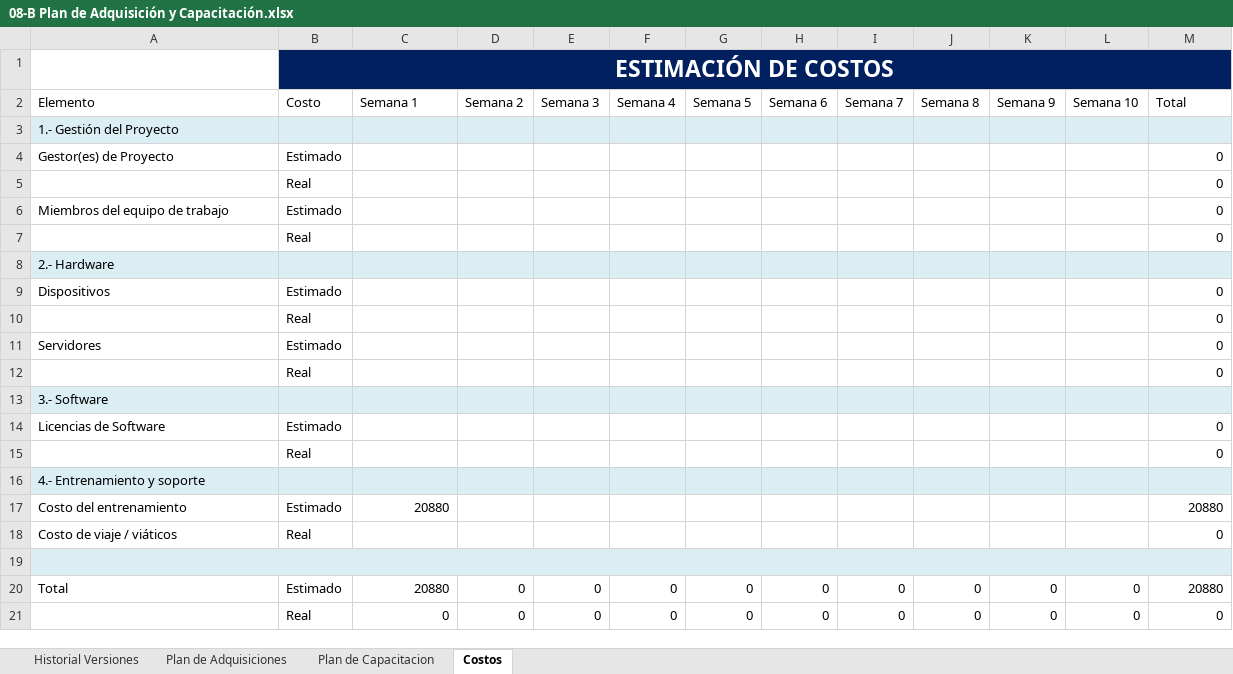
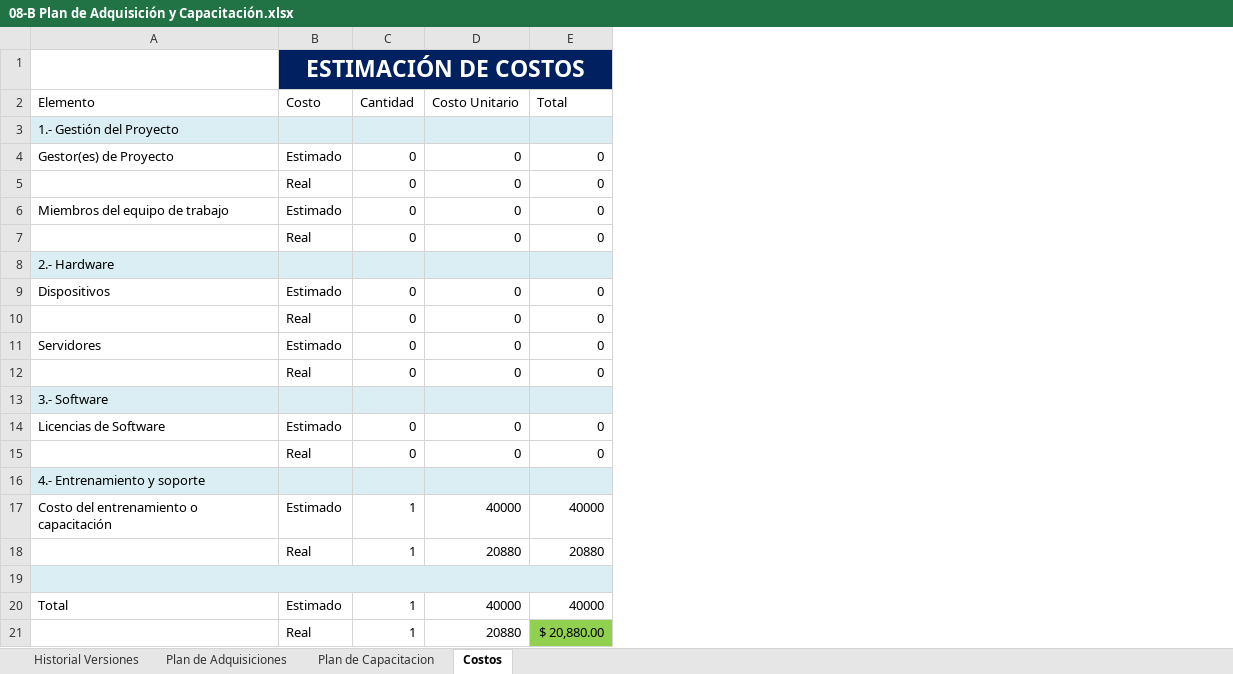
Before and after one commit to jriosmx/ProyectoLibraryITSL, an Excel workbook: Gestion/08-B Plan de Adquisición y Capacitación.xlsx, sheet Costos, drawn as a sheet; values as stored, in another font and other column widths than the file's, no borders; charts and pictures not drawn; removed rows and columns are numbered as before the commit, all else as after; the diff names each change by its address in the sheet, - before the commit and + after, or states it on an @@ line.

```diff
--- a/Gestion/08-B Plan de Adquisición y Capacitación.xlsx (sheet Costos)
+++ b/Gestion/08-B Plan de Adquisición y Capacitación.xlsx (sheet Costos)
+column C (Cantidad), rows 4-15: 0 | 0 | 0 | 0 |  | 0 | 0 | 0 | 0 |  | 0 | 0; rows 18-20: 1 |  | 1
-column D (Semana 2), row 20: 0
-column E (Semana 3), row 20: 0
-column F (Semana 4), row 20: 0
-column G (Semana 5), row 20: 0
-column H (Semana 6), row 20: 0
-column I (Semana 7), row 20: 0
-column J (Semana 8), row 20: 0
-column K (Semana 9), row 20: 0
-column L (Semana 10), row 20: 0
-D2: Semana 1
+D2: Costo Unitario
-D4:D7 (Costo Unitario): (empty)
+D4:D7 (Costo Unitario): 0
-D9:D12 (Costo Unitario): (empty)
+D9:D12 (Costo Unitario): 0
-D14:D15 (Costo Unitario): (empty)
+D14:D15 (Costo Unitario): 0
+row 17: Costo del entrenamiento o capacitación | Estimado | 1 | 40000 | 40000
-A18 (Elemento): Costo del entrenamiento
+A18 (Elemento): (empty)
-B18 (Costo): Estimado
+B18 (Costo): Real
-row 18: Costo de viaje / viáticos | Real |  |  |  |  |  |  |  |  |  |  | 0
-D20 (Costo Unitario): 20880
+D20 (Costo Unitario): 40000
-E20 (Total): 20880
+E20 (Total): 40000
-row 21:  | Real | 0 | 0 | 0 | 0 | 0 | 0 | 0 | 0 | 0 | 0 | 0
+row 21:  | Real | 1 | 20880 | $ 20,880.00
```
Also changed, not shown: sheet Plan de Capacitacion, sheet Historial Versiones, formulas that keep their value, charts or pictures, Gestion/Plan, Equipo y Gantt.xlsx, 3 other files.
